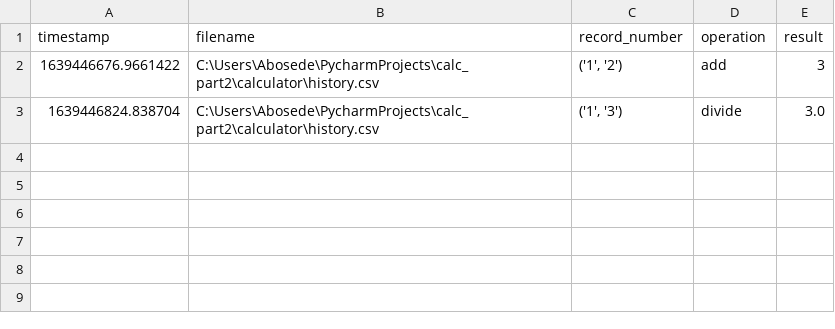
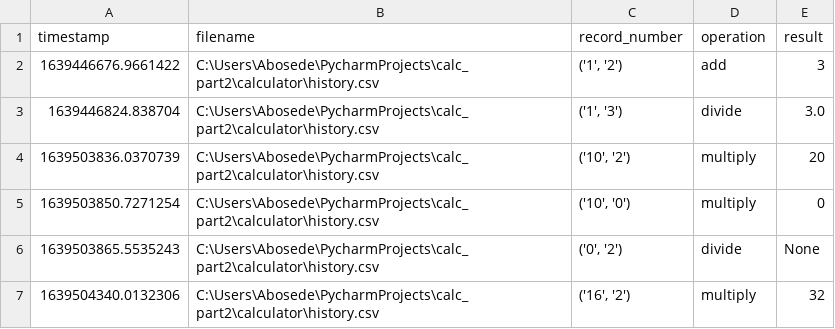
Before and after one commit to adeode123/projectcreatecalc, a CSV file: calculator/history.csv, drawn as a sheet.

```diff
--- a/calculator/history.csv
+++ b/calculator/history.csv
@@ -3 +3,5 @@ timestamp,filename,record_number,operation,result
 1639446824.838704,C:\Users\Abosede\PycharmProjects\calc_part2\calculator\history.csv,"('1', '3')",divide,3.0
+1639503836.0370739,C:\Users\Abosede\PycharmProjects\calc_part2\calculator\history.csv,"('10', '2')",multiply,20
+1639503850.7271254,C:\Users\Abosede\PycharmProjects\calc_part2\calculator\history.csv,"('10', '0')",multiply,0
+1639503865.5535243,C:\Users\Abosede\PycharmProjects\calc_part2\calculator\history.csv,"('0', '2')",divide,None
+1639504340.0132306,C:\Users\Abosede\PycharmProjects\calc_part2\calculator\history.csv,"('16', '2')",multiply,32
```
Also changed, not shown: 4 other files.
